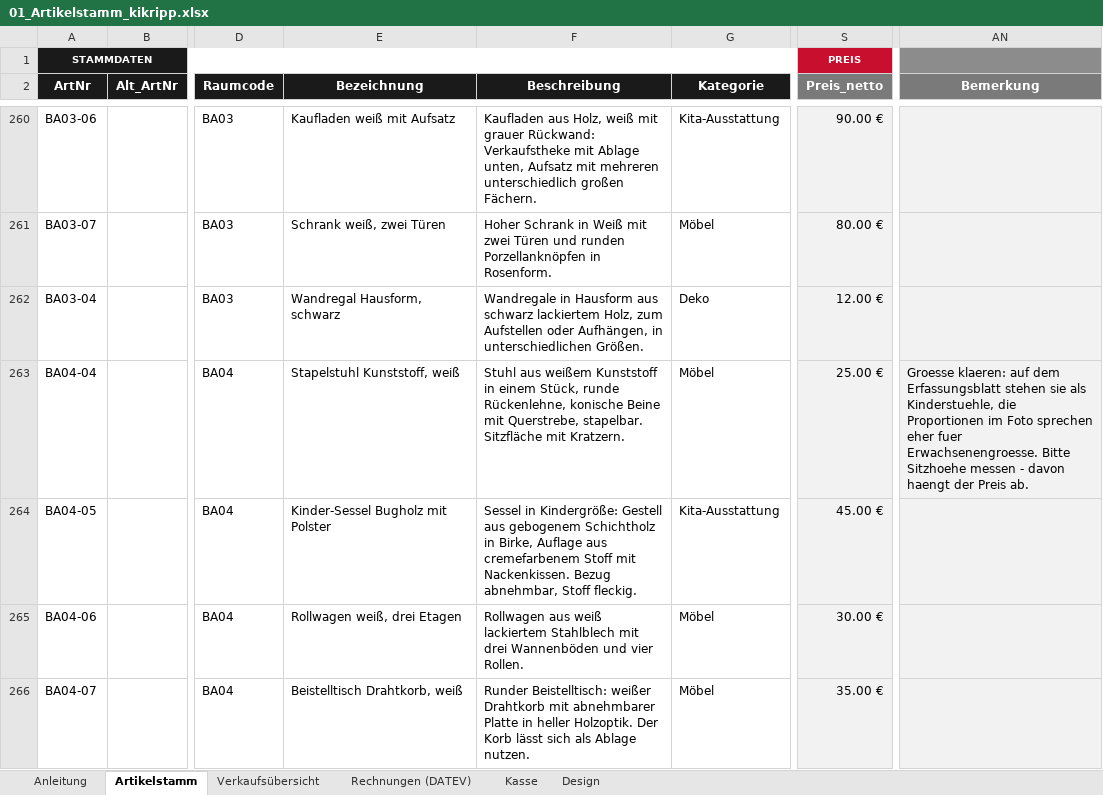
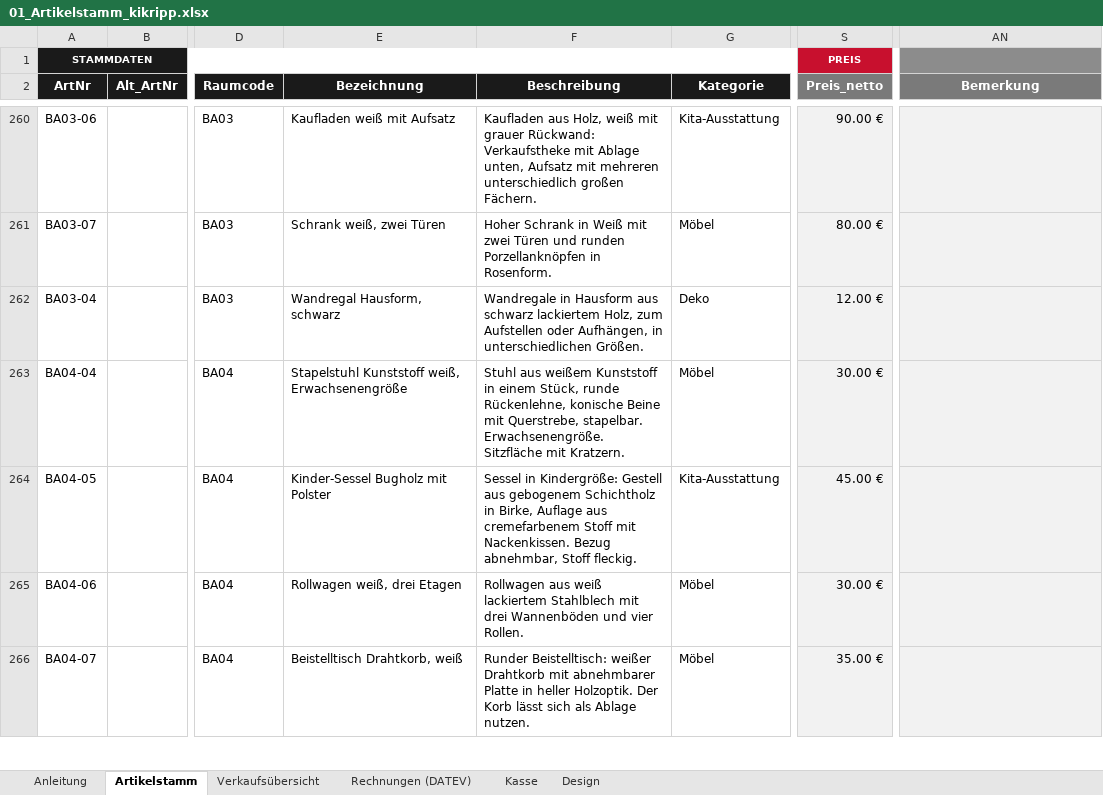
Before and after one commit to jenny9876781/Ablage-, an Excel workbook: ausgabe/01_Artikelstamm_kikripp.xlsx, sheet Artikelstamm, drawn as a sheet; only a part is shown, gaps mark what is left out; values as stored, in another font and other column widths than the file's, no borders; conditional formats not drawn; the diff covers the shown part only; the diff names each change by its address in the sheet, - before the commit and + after, or states it on an @@ line.

```diff
--- a/ausgabe/01_Artikelstamm_kikripp.xlsx (sheet Artikelstamm)
+++ b/ausgabe/01_Artikelstamm_kikripp.xlsx (sheet Artikelstamm)
-E263 (Bezeichnung): Stapelstuhl Kunststoff, weiß
+E263 (Bezeichnung): Stapelstuhl Kunststoff weiß, Erwachsenengröße
-F263 (Beschreibung): …Querstrebe, stapelbar. Sitzfläche mit…
+F263 (Beschreibung): …Querstrebe, stapelbar. Erwachsenengröße. Sitzfläche mit…
-S263 (Preis_netto): 25.00 €
+S263 (Preis_netto): 30.00 €
-AN263 (Bemerkung): Groesse klaeren: auf dem Erfassungsblatt stehen sie als Kinderstuehle, die Proportionen im Foto sprechen eher fuer Erwachsenengroesse. Bitte Sitzhoehe messen - davon haengt der Preis ab.
+AN263 (Bemerkung): (empty)
```
Also changed, not shown: 9 added rows and 18 edited cells elsewhere in this sheet, sheet Verkaufsübersicht, ausgabe/T3_Erfassungsliste.xlsx, 18 other files.
